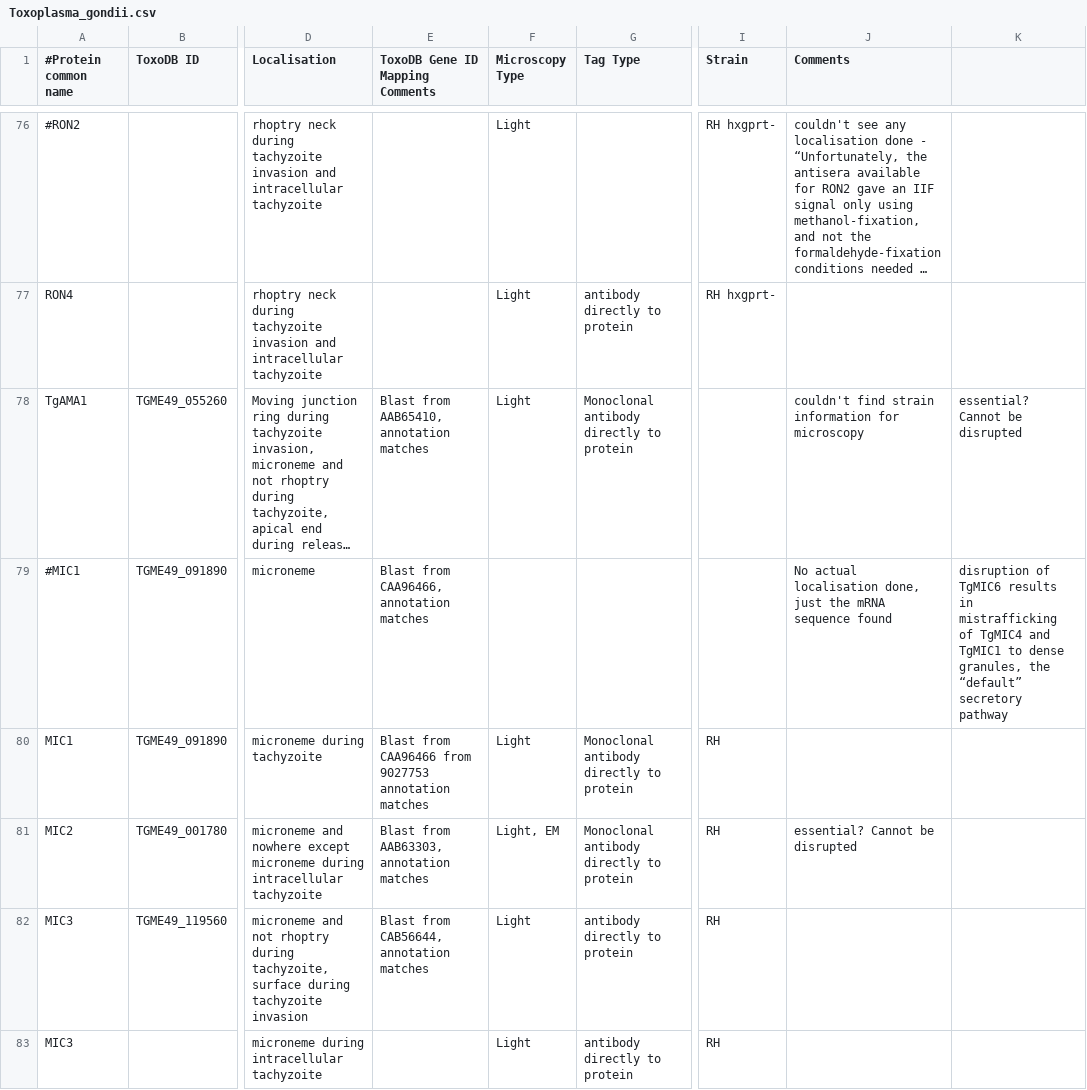
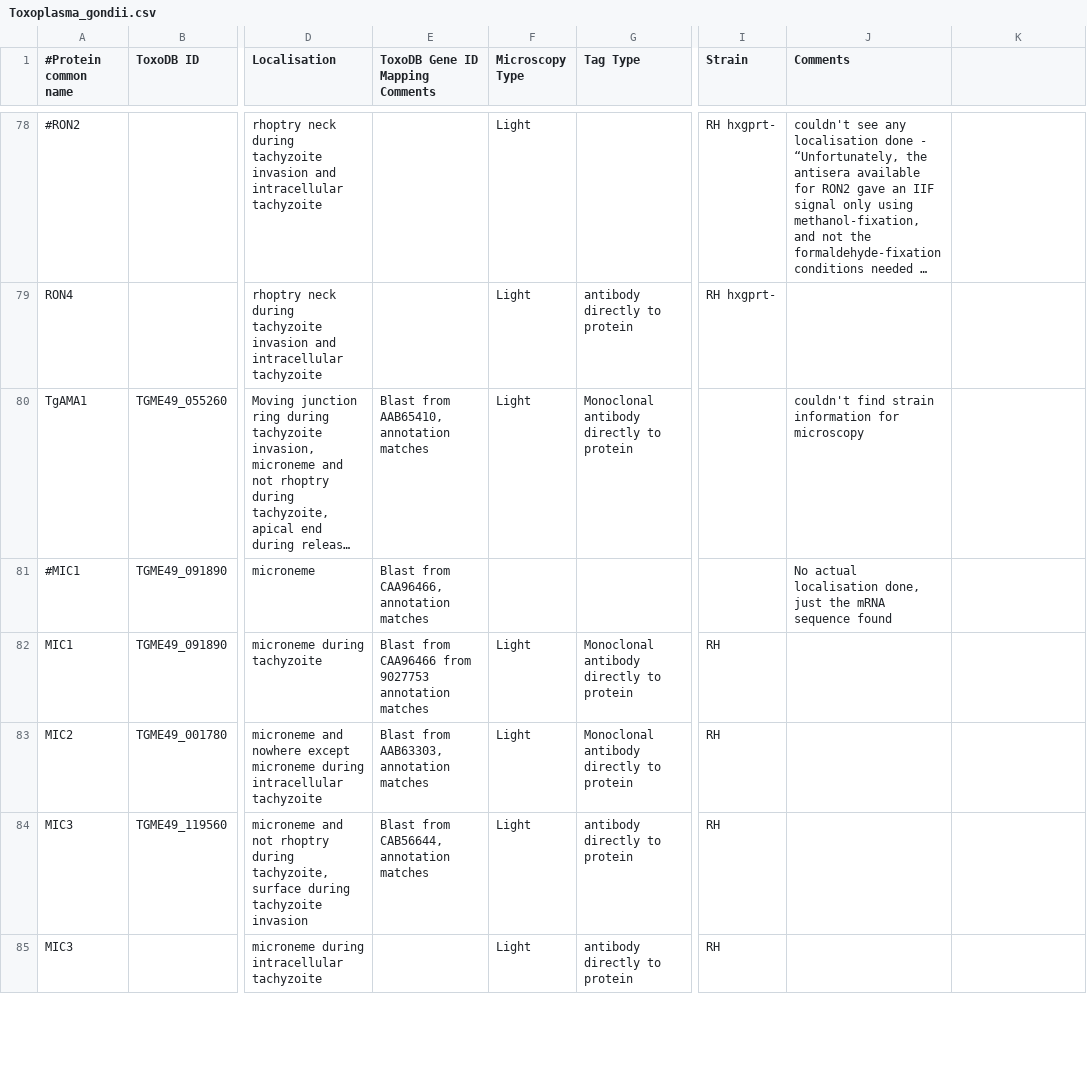
Before and after one commit to wwood/ApiLoc, a CSV file: raw_data/Toxoplasma_gondii.csv, drawn as a sheet; only a part is shown, gaps mark what is left out; long unchanged cells end in …; addresses are those after the commit; the diff covers the shown part only; the diff names each change by its address in the sheet, - before the commit and + after, or states it on an @@ line.

```diff
--- a/raw_data/Toxoplasma_gondii.csv
+++ b/raw_data/Toxoplasma_gondii.csv
-K80: essential? Cannot be disrupted
+K80: (empty)
-K81: disruption of TgMIC6 results in mistrafficking of TgMIC4 and TgMIC1 to dense granules, the “default” secretory pathway
+K81: (empty)
-F83 (Microscopy Type): Light, EM
+F83 (Microscopy Type): Light
-J83 (Comments): essential? Cannot be disrupted
+J83 (Comments): (empty)
```
Also changed, not shown: 8 added rows, 1 removed row and 9 edited cells elsewhere in this file, raw_data/Neospora_caninum.csv, raw_data/Plasmodium_falciparum.csv, 1 other file.
